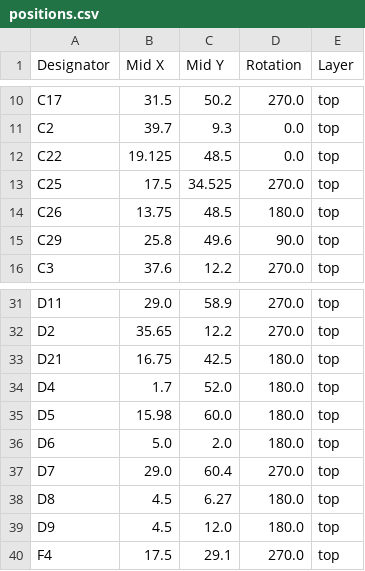
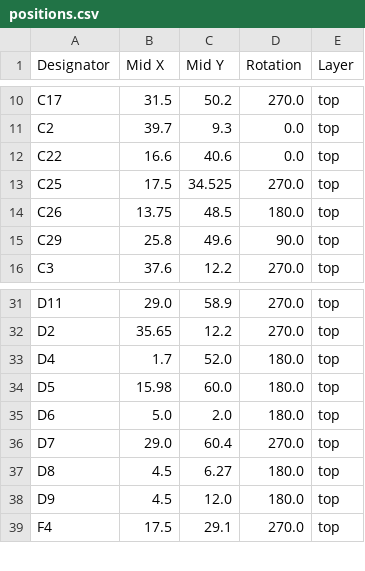
Before and after one commit to Rsa76d/FaikoutRSA, a CSV file: PCB/FaikoutPOE/production/positions.csv, drawn as a sheet; only a part is shown, gaps mark what is left out.

```diff
--- a/PCB/FaikoutPOE/production/positions.csv
+++ b/PCB/FaikoutPOE/production/positions.csv
@@ -11,3 +11,3 @@ C17,31.5,50.2,270.0,top
 C2,39.7,9.3,0.0,top
-C22,19.125,48.5,0.0,top
+C22,16.6,40.6,0.0,top
 C25,17.5,34.525,270.0,top
@@ -32,3 +32,2 @@ D11,29.0,58.9,270.0,top
 D2,35.65,12.2,270.0,top
-D21,16.75,42.5,180.0,top
 D4,1.7,52.0,180.0,top
```
Also changed, not shown: PCB/FaikoutPOE/production/bom.csv, PCB/FaikoutPOE/production/designators.csv, 19 other files.
